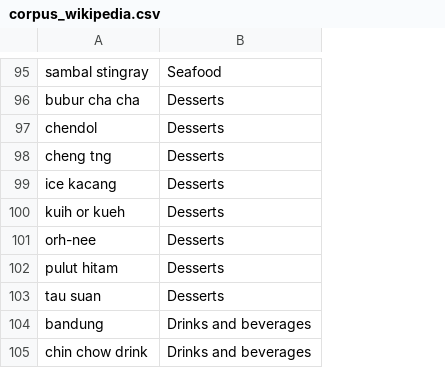
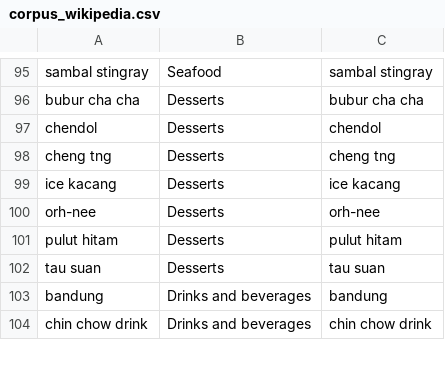
Before and after one commit to terenceneo/Social-Analytics, a CSV file: Instagram/corpus_wikipedia.csv, drawn as a sheet; only a part is shown, gaps mark what is left out; removed rows and columns are numbered as before the commit, all else as after; the diff covers the shown part only; the diff names each change by its address in the sheet, - before the commit and + after, or states it on an @@ line.

Commit message:
Add alternative name column

```diff
--- a/Instagram/corpus_wikipedia.csv
+++ b/Instagram/corpus_wikipedia.csv
+column C, rows 95-104: sambal stingray | bubur cha cha | chendol | cheng tng | ice kacang | orh-nee | pulut hitam | tau suan | bandung | chin chow drink
-row 100: kuih or kueh | Desserts
```
Also changed, not shown: 17 added rows elsewhere in this file, 1 other file.
